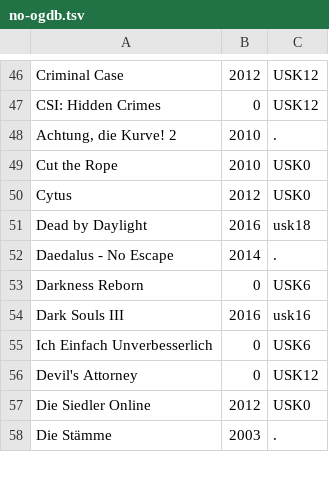
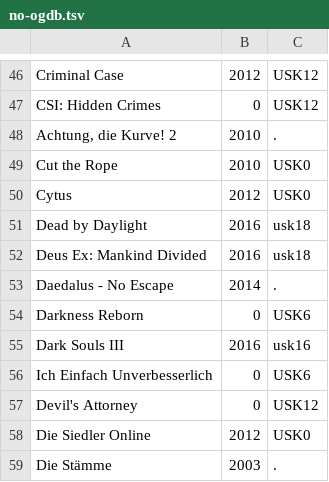
Before and after one commit to VDVC/Survey, a TSV file: daten/no-ogdb.tsv, drawn as a sheet; only a part is shown, gaps mark what is left out; the diff names each change by its address in the sheet, - before the commit and + after, or states it on an @@ line.

Commit message:
Update no-ogdb.tsv

```diff
--- a/daten/no-ogdb.tsv
+++ b/daten/no-ogdb.tsv
+row 52: Deus Ex: Mankind Divided | 2016 | usk18
```
